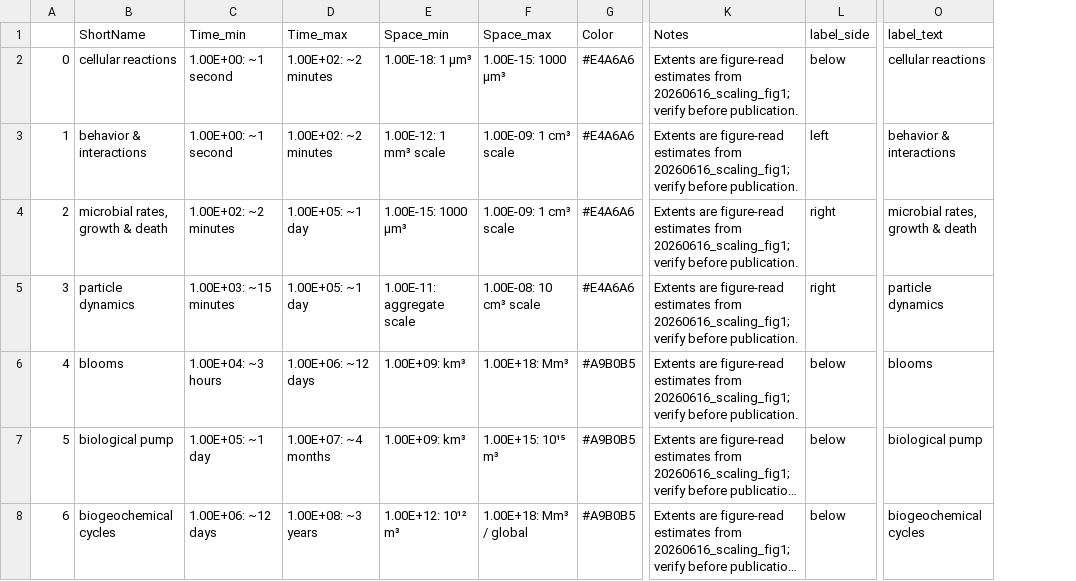
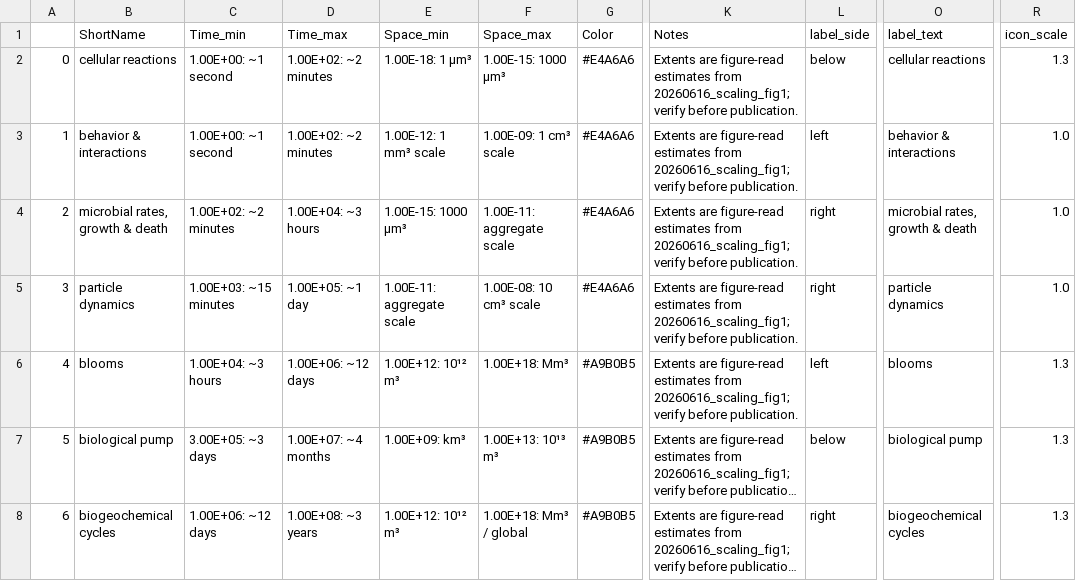
Before and after one commit to MDunitz/timeSpace, a CSV file: projects/scaling_figure1/scalingPaperFigure1Dataset.csv, drawn as a sheet; only a part is shown, gaps mark what is left out; long unchanged cells end in …; ↵ is a line break in a cell; the diff names each change by its address in the sheet, - before the commit and + after, or states it on an @@ line.

Commit message:
project(scaling_figure1): label sides, line break, extent tweaks, icon scales
- blooms label -> left, biogeochemical cycles label -> right (were overlapping)
- behavior & interactions label wraps onto two lines
- shrink microbial rates (T<=1e4, S<=1e-11) so it clears particle dynamics
- separate blooms (raise S>=1e12) from biological pump (S<=1e13, start 3e5)
- icon_scale 1.3 for cellular reactions, blooms, biological pump, biogeochem

Extent changes are layout-driven and remain figure estimates pending
verification.

```diff
--- a/projects/scaling_figure1/scalingPaperFigure1Dataset.csv
+++ b/projects/scaling_figure1/scalingPaperFigure1Dataset.csv
+column R (icon_scale), rows 2-8: 1.3 | 1.0 | 1.0 | 1.0 | 1.3 | 1.3 | 1.3
-O3 (label_text): behavior & interactions
+O3 (label_text): behavior & ↵ interactions
-D4 (Time_max): 1.00E+05: ~1 day
+D4 (Time_max): 1.00E+04: ~3 hours
-F4 (Space_max): 1.00E-09: 1 cm³ scale
+F4 (Space_max): 1.00E-11: aggregate scale
-E6 (Space_min): 1.00E+09: km³
+E6 (Space_min): 1.00E+12: 10¹² m³
-L6 (label_side): below
+L6 (label_side): left
-C7 (Time_min): 1.00E+05: ~1 day
+C7 (Time_min): 3.00E+05: ~3 days
-F7 (Space_max): 1.00E+15: 10¹⁵ m³
+F7 (Space_max): 1.00E+13: 10¹³ m³
-L8 (label_side): below
+L8 (label_side): right
```
